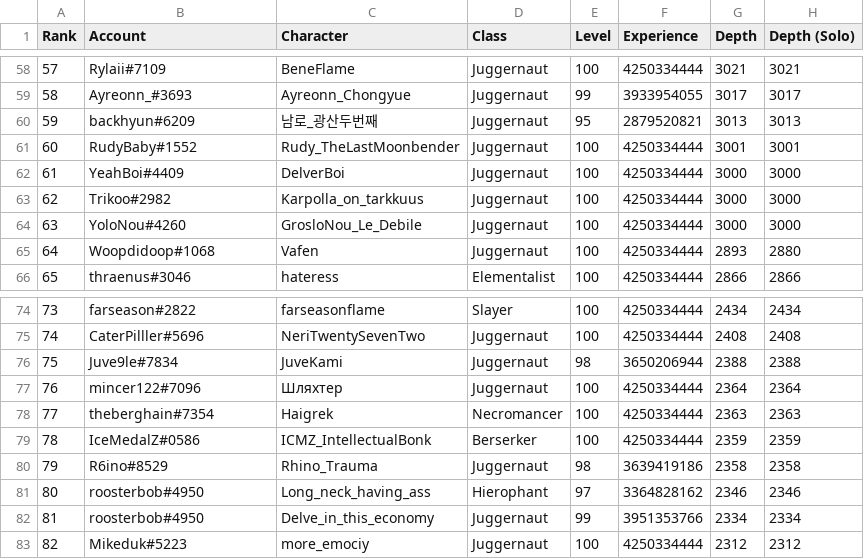
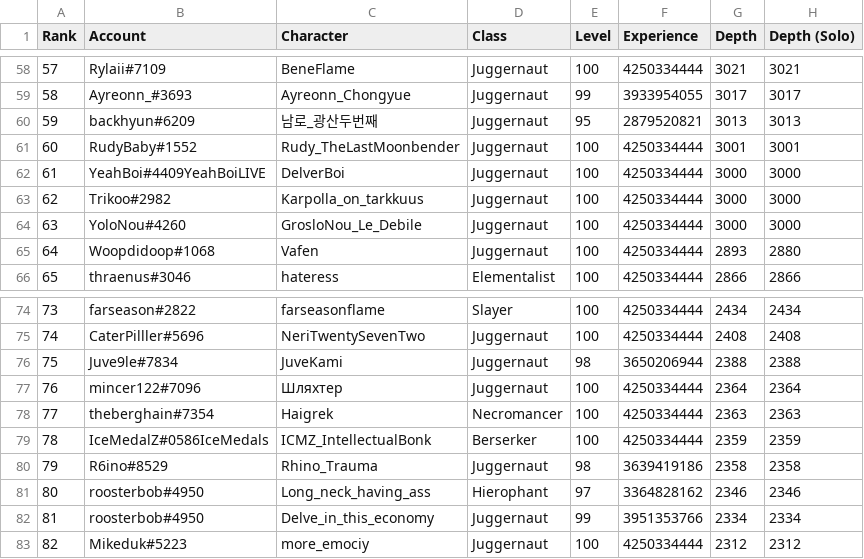
Before and after one commit to danis101/poe-ladder, a TSV file: data/keepers-delve.tsv, drawn as a sheet; only a part is shown, gaps mark what is left out.

```diff
--- a/data/keepers-delve.tsv
+++ b/data/keepers-delve.tsv
@@ -61,3 +61,3 @@ Rank	Account	Character	Class	Level	Experience	Depth	Depth (Solo)
 60	RudyBaby#1552	Rudy_TheLastMoonbender	Juggernaut	100	4250334444	3001	3001
-61	YeahBoi#4409	DelverBoi	Juggernaut	100	4250334444	3000	3000
+61	YeahBoi#4409YeahBoiLIVE	DelverBoi	Juggernaut	100	4250334444	3000	3000
 62	Trikoo#2982	Karpolla_on_tarkkuus	Juggernaut	100	4250334444	3000	3000
@@ -78,3 +78,3 @@ Rank	Account	Character	Class	Level	Experience	Depth	Depth (Solo)
 77	theberghain#7354	Haigrek	Necromancer	100	4250334444	2363	2363
-78	IceMedalZ#0586	ICMZ_IntellectualBonk	Berserker	100	4250334444	2359	2359
+78	IceMedalZ#0586IceMedals	ICMZ_IntellectualBonk	Berserker	100	4250334444	2359	2359
 79	R6ino#8529	Rhino_Trauma	Juggernaut	98	3639419186	2358	2358
```
